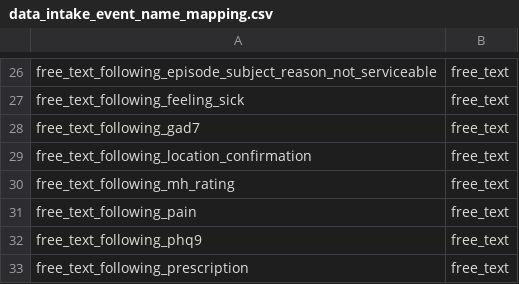
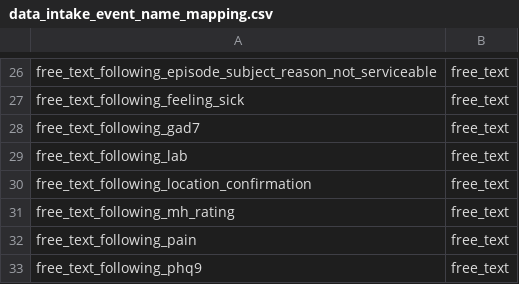
Before and after one commit to dialoguemd/tap-hubspot, a CSV file: data/data_intake_event_name_mapping.csv, drawn as a sheet; only a part is shown, gaps mark what is left out; the shorter side is filled out with more unchanged rows.

```diff
--- a/data/data_intake_event_name_mapping.csv
+++ b/data/data_intake_event_name_mapping.csv
@@ -28,2 +28,3 @@ free_text_following_feeling_sick,free_text
 free_text_following_gad7,free_text
+free_text_following_lab,free_text
 free_text_following_location_confirmation,free_text
```
Also changed, not shown: 16 other files.
